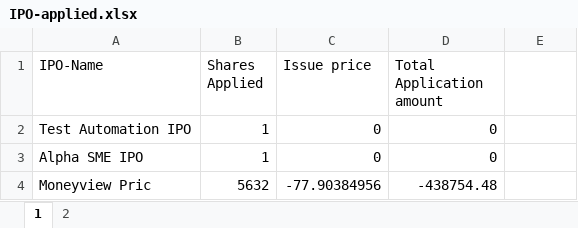
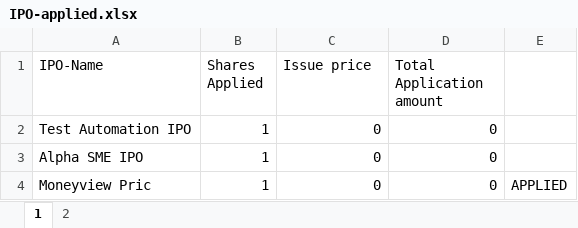
Before and after one commit to PrakharVasishtha/CapitalFund1, an Excel workbook: IPO-applied.xlsx, sheet 1, drawn as a sheet; values as stored, in another font and other column widths than the file's, no borders; the diff names each change by its address in the sheet, - before the commit and + after, or states it on an @@ line.

Commit message:
chore(data): update operational applied records, user log tracks, and master sync

```diff
--- a/IPO-applied.xlsx (sheet 1)
+++ b/IPO-applied.xlsx (sheet 1)
-B4 (Shares Applied): 5632
+B4 (Shares Applied): 1
-C4 (Issue price): -77.90384956
+C4 (Issue price): 0
-D4 (Total Application amount): -438754.48
+D4 (Total Application amount): 0
-E4: (empty)
+E4: APPLIED
```
Also changed, not shown: sheet 2, Master.xlsx, 2 other files.
